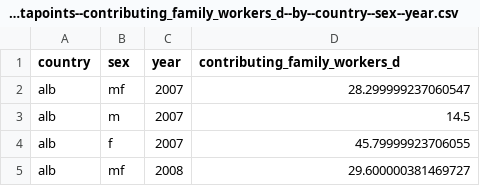
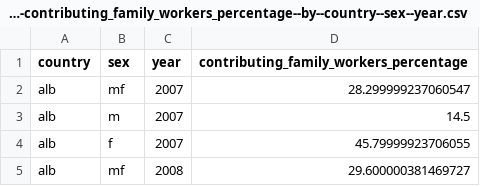
Before and after one commit to semio/ddf--ilo--kilm_employment_status, a CSV file: ddf--datapoints--contributing_family_workers_percentage--by--country--sex--year.csv (was ddf--datapoints--contributing_family_workers_d--by--country--sex--year.csv), drawn as a sheet; only a part is shown.

```diff
--- a/ddf--datapoints--contributing_family_workers_d--by--country--sex--year.csv
+++ b/ddf--datapoints--contributing_family_workers_percentage--by--country--sex--year.csv
@@ -1,2 +1,2 @@
-country,sex,year,contributing_family_workers_d
+country,sex,year,contributing_family_workers_percentage
 alb,mf,2007,28.299999237060547
```
Also changed, not shown: ddf--concepts.csv, ddf--datapoints--employers_percentage--by--country--sex--year.csv, 28 other files.
